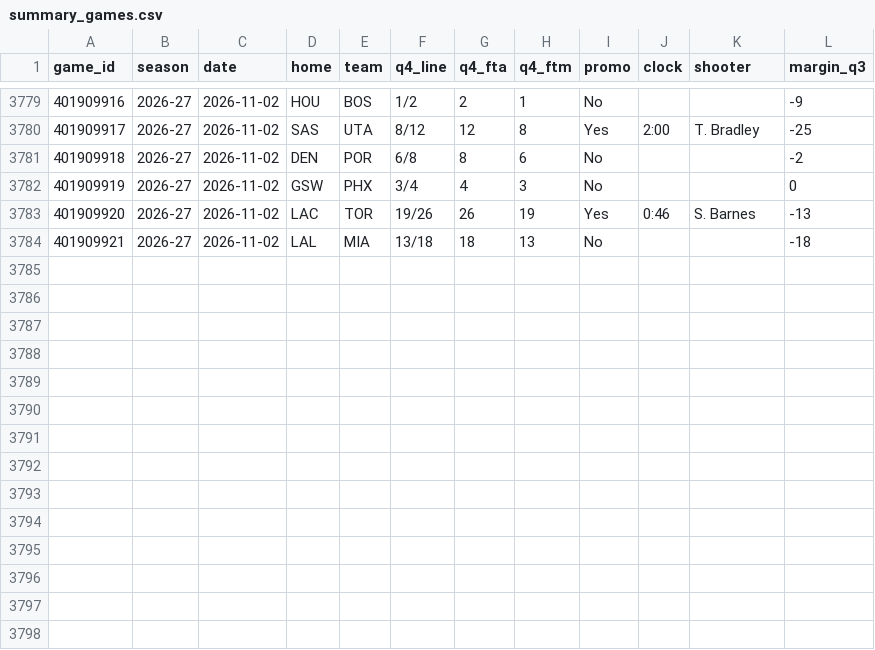
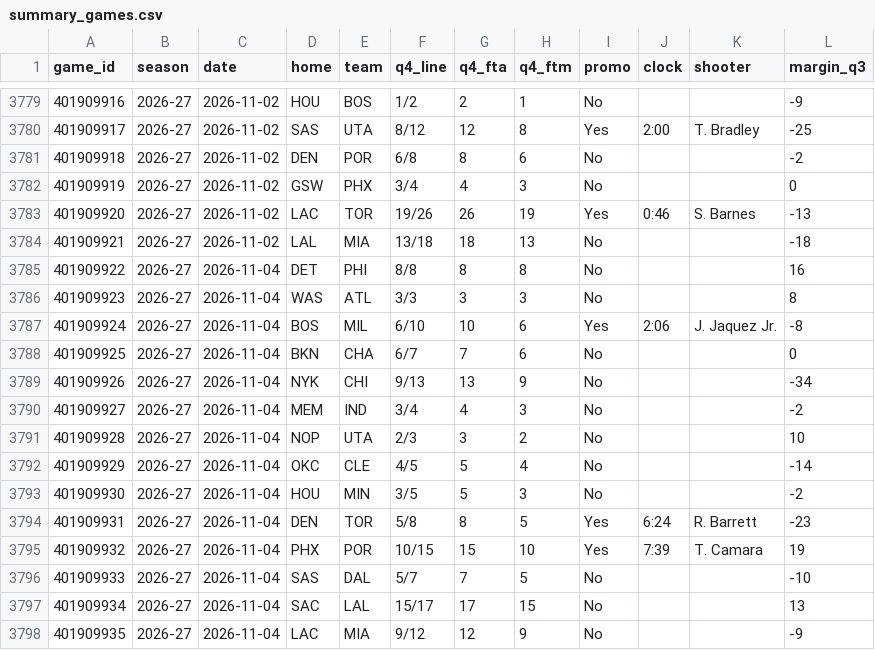
Before and after one commit to vchen007/vchen007.github.io, a CSV file: nba-ft-promo/data/summary_games.csv, drawn as a sheet; only a part is shown, gaps mark what is left out.

```diff
--- a/nba-ft-promo/data/summary_games.csv
+++ b/nba-ft-promo/data/summary_games.csv
@@ -3784 +3784,15 @@ game_id,season,date,home,team,q4_line,q4_fta,q4_ftm,promo,clock,shooter,margin_q
 401909921,2026-27,2026-11-02,LAL,MIA,13/18,18,13,No,,,-18
+401909922,2026-27,2026-11-04,DET,PHI,8/8,8,8,No,,,16
+401909923,2026-27,2026-11-04,WAS,ATL,3/3,3,3,No,,,8
+401909924,2026-27,2026-11-04,BOS,MIL,6/10,10,6,Yes,2:06,J. Jaquez Jr.,-8
+401909925,2026-27,2026-11-04,BKN,CHA,6/7,7,6,No,,,0
+401909926,2026-27,2026-11-04,NYK,CHI,9/13,13,9,No,,,-34
+401909927,2026-27,2026-11-04,MEM,IND,3/4,4,3,No,,,-2
+401909928,2026-27,2026-11-04,NOP,UTA,2/3,3,2,No,,,10
+401909929,2026-27,2026-11-04,OKC,CLE,4/5,5,4,No,,,-14
+401909930,2026-27,2026-11-04,HOU,MIN,3/5,5,3,No,,,-2
+401909931,2026-27,2026-11-04,DEN,TOR,5/8,8,5,Yes,6:24,R. Barrett,-23
+401909932,2026-27,2026-11-04,PHX,POR,10/15,15,10,Yes,7:39,T. Camara,19
+401909933,2026-27,2026-11-04,SAS,DAL,5/7,7,5,No,,,-10
+401909934,2026-27,2026-11-04,SAC,LAL,15/17,17,15,No,,,13
+401909935,2026-27,2026-11-04,LAC,MIA,9/12,12,9,No,,,-9
```
Also changed, not shown: nba-ft-promo/data/games.csv, nba-ft-promo/data/player_seasons.csv, 16 other files.
